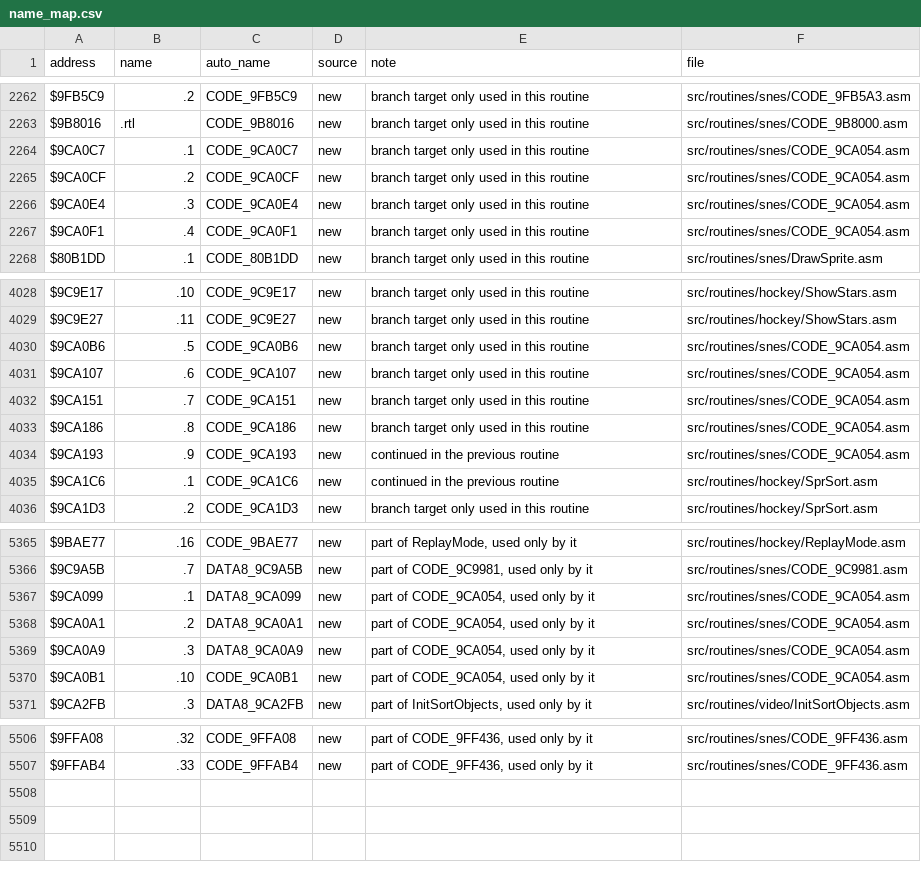
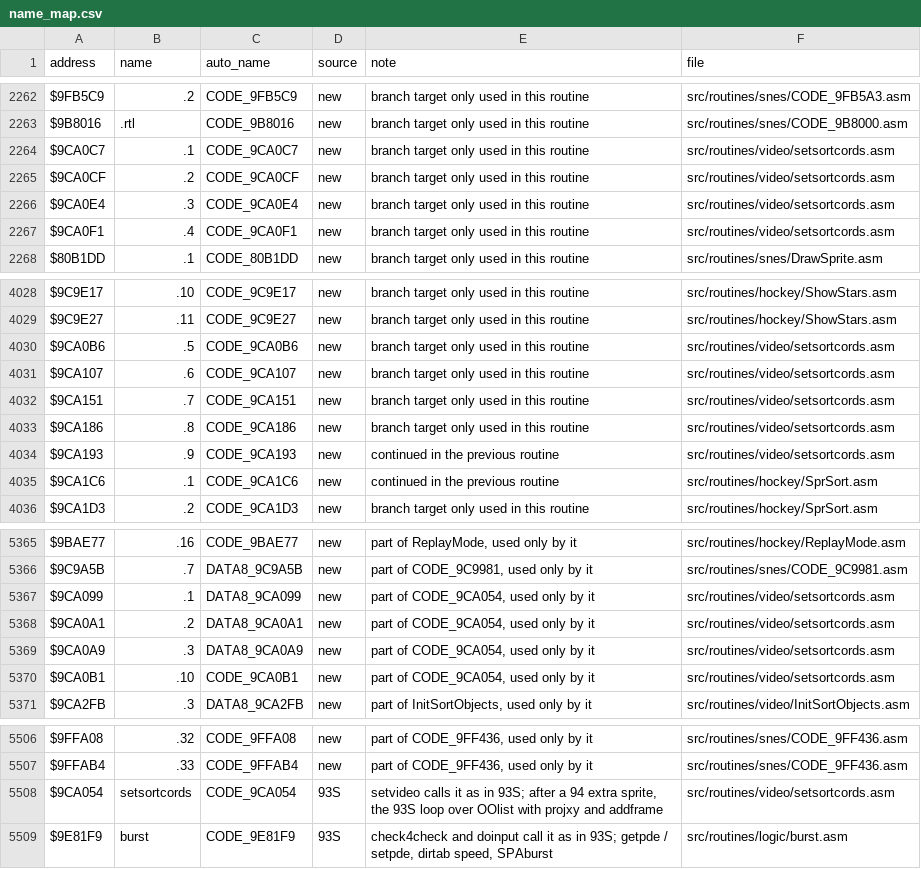
Before and after one commit to Mhopkinsinc/NHL94SNES, a CSV file: docs/name_map.csv, drawn as a sheet; only a part is shown, gaps mark what is left out; the diff covers the shown part only.

```diff
--- a/docs/name_map.csv
+++ b/docs/name_map.csv
@@ -2263,6 +2263,6 @@ $9FB5C9,.2,CODE_9FB5C9,new,branch target only used in this routine,src/routines/
 $9B8016,.rtl,CODE_9B8016,new,branch target only used in this routine,src/routines/snes/CODE_9B8000.asm
-$9CA0C7,.1,CODE_9CA0C7,new,branch target only used in this routine,src/routines/snes/CODE_9CA054.asm
-$9CA0CF,.2,CODE_9CA0CF,new,branch target only used in this routine,src/routines/snes/CODE_9CA054.asm
-$9CA0E4,.3,CODE_9CA0E4,new,branch target only used in this routine,src/routines/snes/CODE_9CA054.asm
-$9CA0F1,.4,CODE_9CA0F1,new,branch target only used in this routine,src/routines/snes/CODE_9CA054.asm
+$9CA0C7,.1,CODE_9CA0C7,new,branch target only used in this routine,src/routines/video/setsortcords.asm
+$9CA0CF,.2,CODE_9CA0CF,new,branch target only used in this routine,src/routines/video/setsortcords.asm
+$9CA0E4,.3,CODE_9CA0E4,new,branch target only used in this routine,src/routines/video/setsortcords.asm
+$9CA0F1,.4,CODE_9CA0F1,new,branch target only used in this routine,src/routines/video/setsortcords.asm
 $80B1DD,.1,CODE_80B1DD,new,branch target only used in this routine,src/routines/snes/DrawSprite.asm
@@ -4029,7 +4029,7 @@ $9C9E17,.10,CODE_9C9E17,new,branch target only used in this routine,src/routines
 $9C9E27,.11,CODE_9C9E27,new,branch target only used in this routine,src/routines/hockey/ShowStars.asm
-$9CA0B6,.5,CODE_9CA0B6,new,branch target only used in this routine,src/routines/snes/CODE_9CA054.asm
-$9CA107,.6,CODE_9CA107,new,branch target only used in this routine,src/routines/snes/CODE_9CA054.asm
-$9CA151,.7,CODE_9CA151,new,branch target only used in this routine,src/routines/snes/CODE_9CA054.asm
-$9CA186,.8,CODE_9CA186,new,branch target only used in this routine,src/routines/snes/CODE_9CA054.asm
-$9CA193,.9,CODE_9CA193,new,continued in the previous routine,src/routines/snes/CODE_9CA054.asm
+$9CA0B6,.5,CODE_9CA0B6,new,branch target only used in this routine,src/routines/video/setsortcords.asm
+$9CA107,.6,CODE_9CA107,new,branch target only used in this routine,src/routines/video/setsortcords.asm
+$9CA151,.7,CODE_9CA151,new,branch target only used in this routine,src/routines/video/setsortcords.asm
+$9CA186,.8,CODE_9CA186,new,branch target only used in this routine,src/routines/video/setsortcords.asm
+$9CA193,.9,CODE_9CA193,new,continued in the previous routine,src/routines/video/setsortcords.asm
 $9CA1C6,.1,CODE_9CA1C6,new,continued in the previous routine,src/routines/hockey/SprSort.asm
@@ -5366,6 +5366,6 @@ $9BAE77,.16,CODE_9BAE77,new,"part of ReplayMode, used only by it",src/routines/h
 $9C9A5B,.7,DATA8_9C9A5B,new,"part of CODE_9C9981, used only by it",src/routines/snes/CODE_9C9981.asm
-$9CA099,.1,DATA8_9CA099,new,"part of CODE_9CA054, used only by it",src/routines/snes/CODE_9CA054.asm
-$9CA0A1,.2,DATA8_9CA0A1,new,"part of CODE_9CA054, used only by it",src/routines/snes/CODE_9CA054.asm
-$9CA0A9,.3,DATA8_9CA0A9,new,"part of CODE_9CA054, used only by it",src/routines/snes/CODE_9CA054.asm
-$9CA0B1,.10,CODE_9CA0B1,new,"part of CODE_9CA054, used only by it",src/routines/snes/CODE_9CA054.asm
+$9CA099,.1,DATA8_9CA099,new,"part of CODE_9CA054, used only by it",src/routines/video/setsortcords.asm
+$9CA0A1,.2,DATA8_9CA0A1,new,"part of CODE_9CA054, used only by it",src/routines/video/setsortcords.asm
+$9CA0A9,.3,DATA8_9CA0A9,new,"part of CODE_9CA054, used only by it",src/routines/video/setsortcords.asm
+$9CA0B1,.10,CODE_9CA0B1,new,"part of CODE_9CA054, used only by it",src/routines/video/setsortcords.asm
 $9CA2FB,.3,DATA8_9CA2FB,new,"part of InitSortObjects, used only by it",src/routines/video/InitSortObjects.asm
@@ -5507 +5507,3 @@ $9FFA08,.32,CODE_9FFA08,new,"part of CODE_9FF436, used only by it",src/routines/
 $9FFAB4,.33,CODE_9FFAB4,new,"part of CODE_9FF436, used only by it",src/routines/snes/CODE_9FF436.asm
+$9CA054,setsortcords,CODE_9CA054,93S,"setvideo calls it as in 93S; after a 94 extra sprite, the 93S loop over OOlist with projxy and addframe",src/routines/video/setsortcords.asm
+$9E81F9,burst,CODE_9E81F9,93S,"check4check and doinput call it as in 93S; getpde / setpde, dirtab speed, SPAburst",src/routines/logic/burst.asm
```
Also changed, not shown: 3 edited cells elsewhere in this file, 9 other files.
